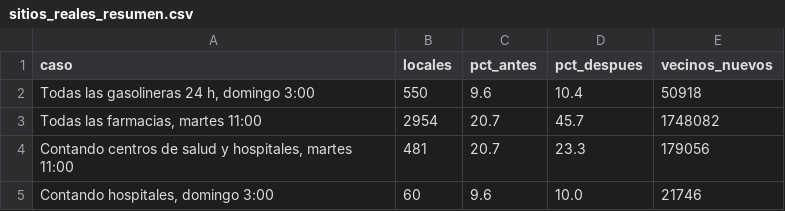
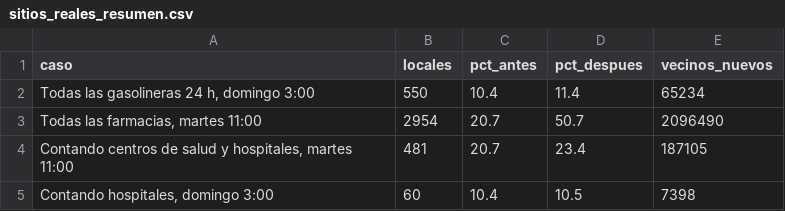
Before and after one commit to eliatorressimon/tres_minutos, a CSV file: datos/elaborados/sitios_reales_resumen.csv, drawn as a sheet.

```diff
--- a/datos/elaborados/sitios_reales_resumen.csv
+++ b/datos/elaborados/sitios_reales_resumen.csv
@@ -1,5 +1,5 @@
 caso,locales,pct_antes,pct_despues,vecinos_nuevos
-"Todas las gasolineras 24 h, domingo 3:00",550,9.6,10.4,50918
-"Todas las farmacias, martes 11:00",2954,20.7,45.7,1748082
-"Contando centros de salud y hospitales, martes 11:00",481,20.7,23.3,179056
-"Contando hospitales, domingo 3:00",60,9.6,10.0,21746
+"Todas las gasolineras 24 h, domingo 3:00",550,10.4,11.4,65234
+"Todas las farmacias, martes 11:00",2954,20.7,50.7,2096490
+"Contando centros de salud y hospitales, martes 11:00",481,20.7,23.4,187105
+"Contando hospitales, domingo 3:00",60,10.4,10.5,7398
```
Also changed, not shown: datos/elaborados/cobertura_semana.csv, web/descargas/cobertura_semana.csv, 15 other files.
